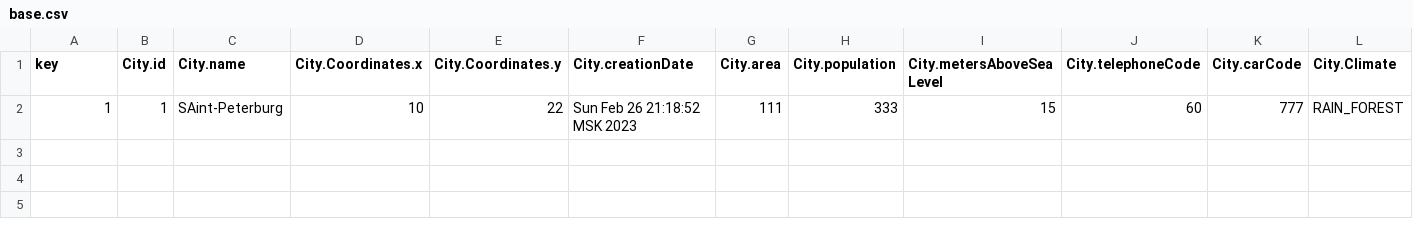
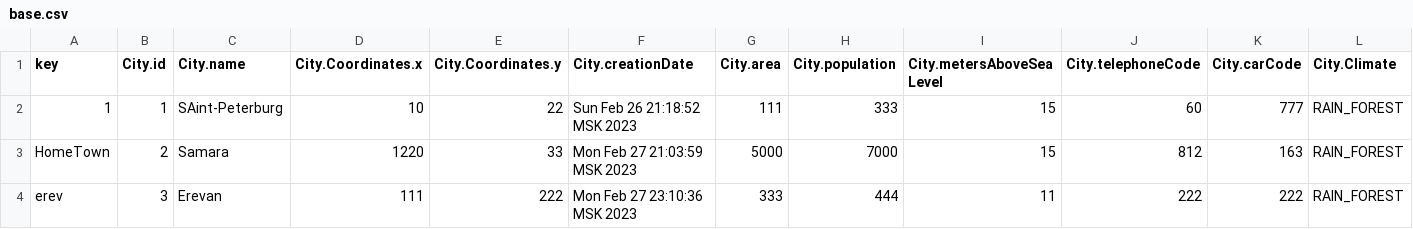
Before and after one commit to rsp243/labs_ITMO, a CSV file: programming1/5labNew/src/server/data/file/base.csv, drawn as a sheet; only a part is shown; rows hold the shown columns only; the diff names each change by its address in the sheet, - before the commit and + after, or states it on an @@ line.

```diff
--- a/programming1/5labNew/src/server/data/file/base.csv
+++ b/programming1/5labNew/src/server/data/file/base.csv
+row 3: HomeTown | 2 | Samara | 1220 | 33 | Mon Feb 27 21:03:59 MSK 2023 | 5000 | 7000 | 15 | 812 | 163 | RAIN_FOREST
+row 4: erev | 3 | Erevan | 111 | 222 | Mon Feb 27 23:10:36 MSK 2023 | 333 | 444 | 11 | 222 | 222 | RAIN_FOREST
```
Also changed, not shown: programming1/5labNew/bin/main/server/data/file/base.csv, 33 other files.
